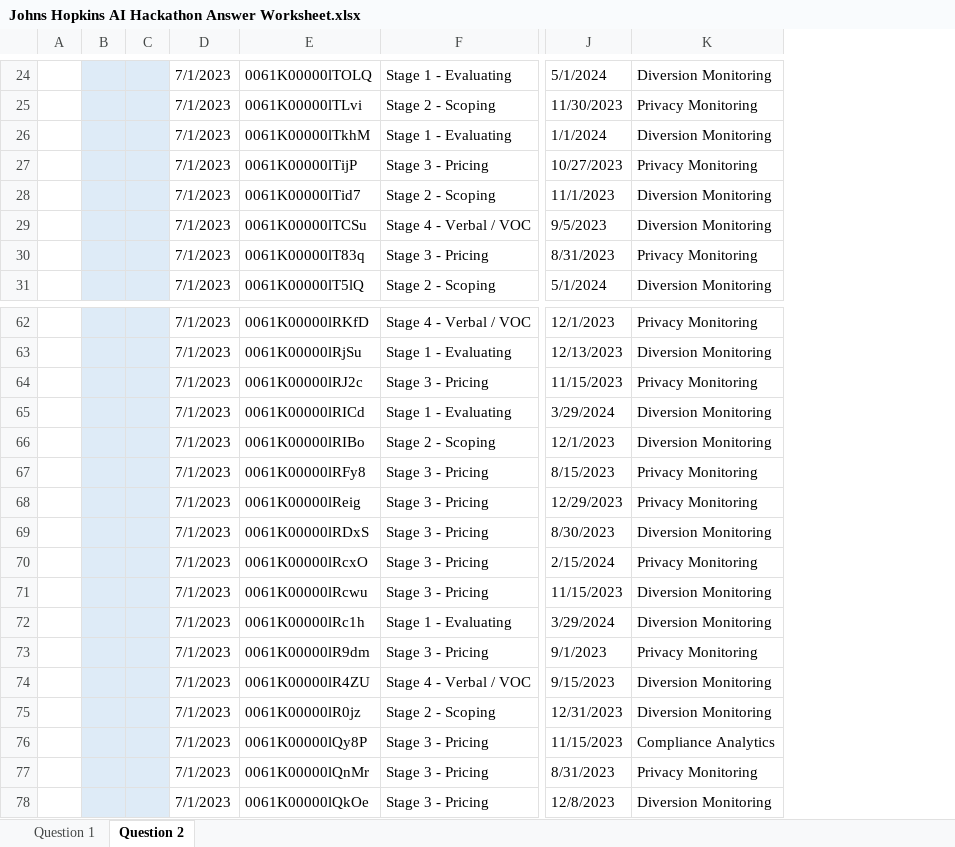
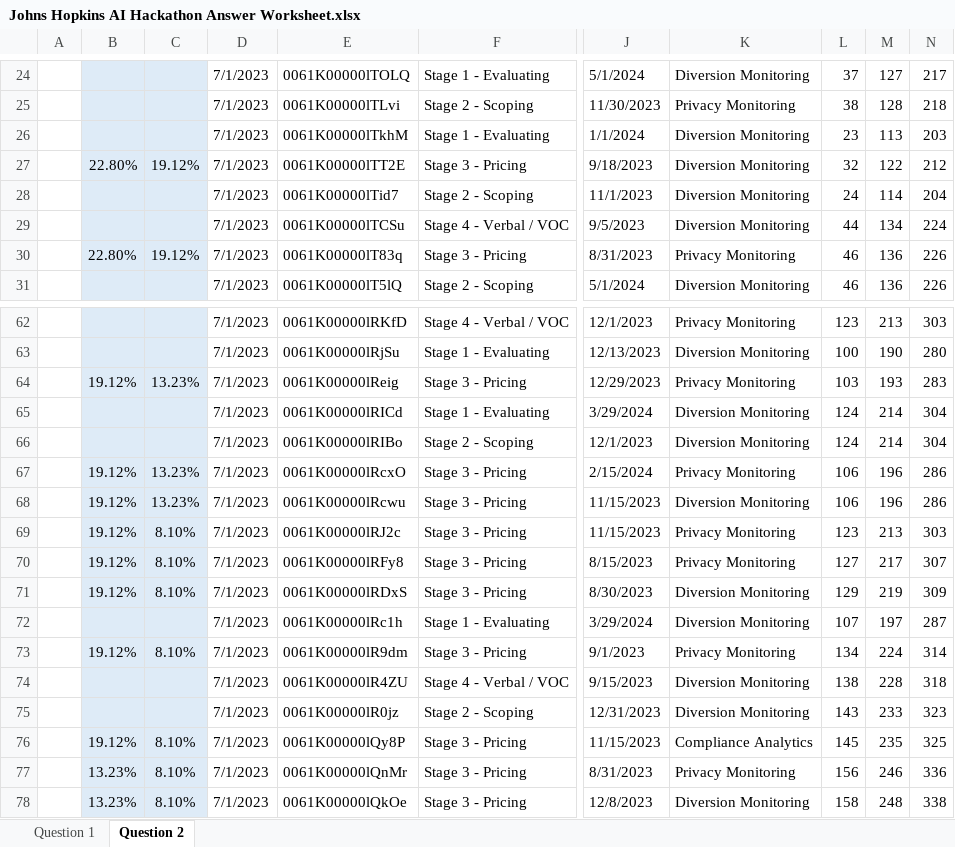
Before and after one commit to Lavanyashankar09/AI_Hackathon, an Excel workbook: Johns Hopkins AI Hackathon Answer Worksheet.xlsx, sheet Question 2, drawn as a sheet; only a part is shown, gaps mark what is left out; values as stored, in another font and other column widths than the file's, no borders; removed rows and columns are numbered as before the commit, all else as after; the diff covers the shown part only; the diff names each change by its address in the sheet, - before the commit and + after, or states it on an @@ line.

Commit message:
Add files via upload
I added the presentation, the "my_data" and final answer

```diff
--- a/Johns Hopkins AI Hackathon Answer Worksheet.xlsx (sheet Question 2)
+++ b/Johns Hopkins AI Hackathon Answer Worksheet.xlsx (sheet Question 2)
-column B, empty
-column C, empty
+column B, row 30: 22.80%; rows 67-68: 19.12% | 19.12%; rows 73-78: 19.12% |  |  | 19.12% | 13.23% | 13.23%
+column C, row 30: 19.12%; rows 67-68: 13.23% | 13.23%; rows 73-78: 8.10% |  |  | 8.10% | 8.10% | 8.10%
+column L, rows 24-26: 37 | 38 | 23; rows 28-31: 24 | 44 | 46 | 46; rows 62-63: 123 | 100; rows 65-68: 124 | 124 | 106 | 106; rows 72-78: 107 | 134 | 138 | 143 | 145 | 156 | 158
+column M, rows 24-26: 127 | 128 | 113; rows 28-31: 114 | 134 | 136 | 136; rows 62-63: 213 | 190; rows 65-68: 214 | 214 | 196 | 196; rows 72-78: 197 | 224 | 228 | 233 | 235 | 246 | 248
+column N, rows 24-26: 217 | 218 | 203; rows 28-31: 204 | 224 | 226 | 226; rows 62-63: 303 | 280; rows 65-68: 304 | 304 | 286 | 286; rows 72-78: 287 | 314 | 318 | 323 | 325 | 336 | 338
@@ row 27 moved to row 21: 14.70% @@
@@ row 21 moved to row 27: 22.80% @@
@@ row 68 moved to row 64: 19.12% @@
@@ row 64 moved to row 69: 19.12% @@
@@ row 67 moved to row 70: 19.12% @@
@@ row 69 moved to row 71: 19.12% @@
```
Also changed, not shown: 15 moved rows elsewhere in this sheet, sheet Question 1, 2 other files.
